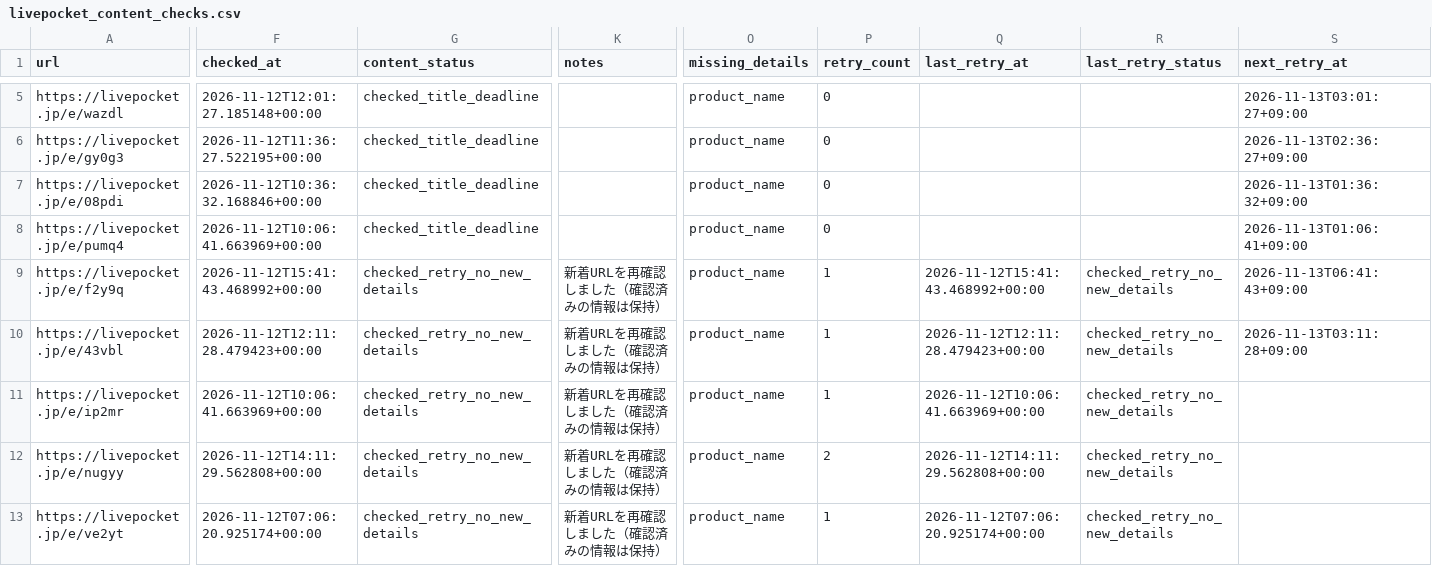
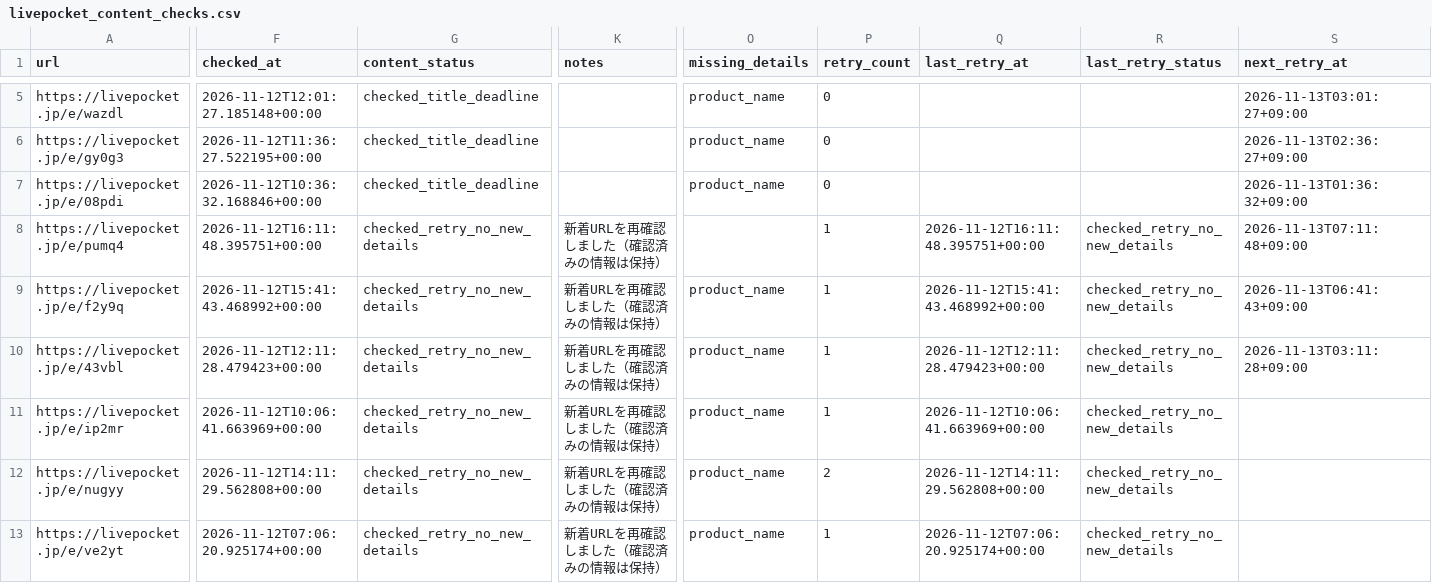
Before and after one commit to ttttt-9554/pokeca-map, a CSV file: livepocket_content_checks.csv, drawn as a sheet; only a part is shown, gaps mark what is left out; the diff covers the shown part only; the diff names each change by its address in the sheet, - before the commit and + after, or states it on an @@ line.

```diff
--- a/livepocket_content_checks.csv
+++ b/livepocket_content_checks.csv
-F8 (checked_at): 2026-11-12T10:06:41.663969+00:00
+F8 (checked_at): 2026-11-12T16:11:48.395751+00:00
-G8 (content_status): checked_title_deadline
+G8 (content_status): checked_retry_no_new_details
-K8 (notes): (empty)
+K8 (notes): 新着URLを再確認しました（確認済みの情報は保持）
-O8 (missing_details): product_name
+O8 (missing_details): (empty)
-P8 (retry_count): 0
+P8 (retry_count): 1
-Q8 (last_retry_at): (empty)
+Q8 (last_retry_at): 2026-11-12T16:11:48.395751+00:00
-R8 (last_retry_status): (empty)
+R8 (last_retry_status): checked_retry_no_new_details
-S8 (next_retry_at): 2026-11-13T01:06:41+09:00
+S8 (next_retry_at): 2026-11-13T07:11:48+09:00
```
Also changed, not shown: 3 edited cells elsewhere in this file, livepocket_deadline_sources.csv, 3 other files.
